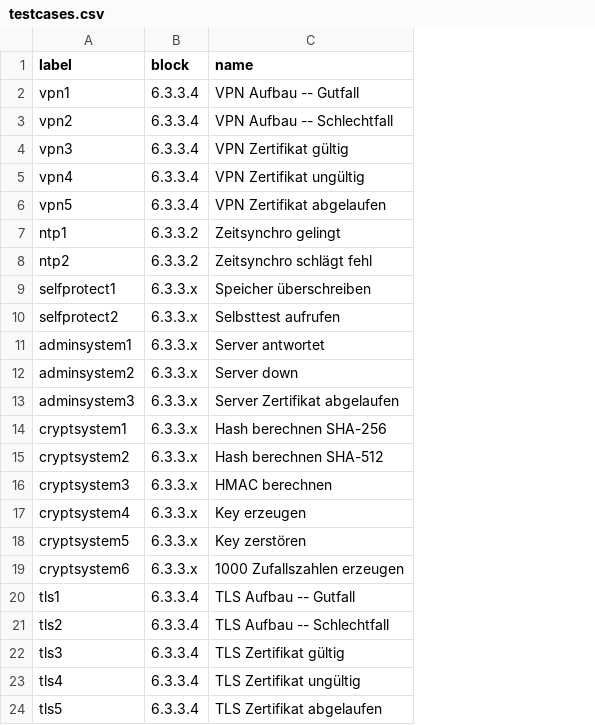
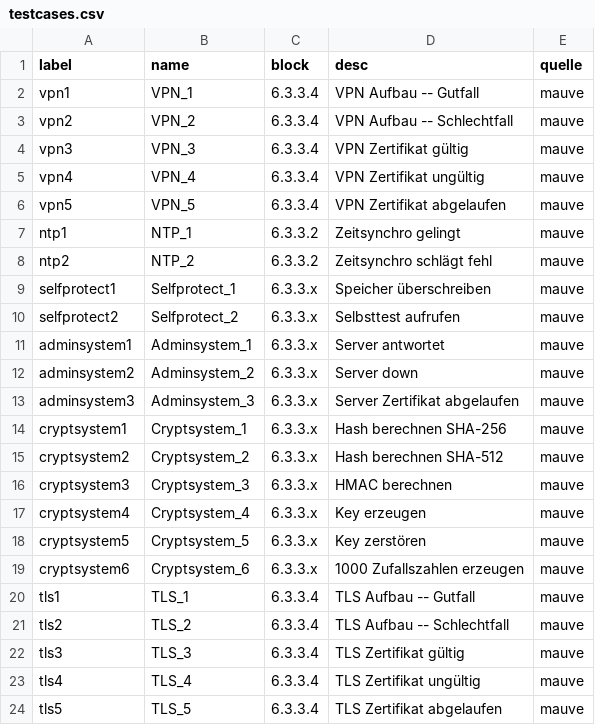
Before and after one commit to n-design/n-doc, a CSV file: common/test_db/testcases.csv, drawn as a sheet; addresses are those after the commit; the diff names each change by its address in the sheet, - before the commit and + after, or states it on an @@ line.

```diff
--- a/common/test_db/testcases.csv
+++ b/common/test_db/testcases.csv
+column B (name), rows 2-24: VPN_1 | VPN_2 | VPN_3 | VPN_4 | VPN_5 | NTP_1 | NTP_2 | Selfprotect_1 | Selfprotect_2 | Adminsystem_1 | Adminsystem_2 | Adminsystem_3 | Cryptsystem_1 | Cryptsystem_2 | Cryptsystem_3 | Cryptsystem_4 | Cryptsystem_5 | Cryptsystem_6 | TLS_1 | TLS_2 | TLS_3 | TLS_4 | TLS_5
+column E (quelle), rows 2-24: all mauve
-D1: name
+D1: desc
```
Also changed, not shown: 6 other files.
